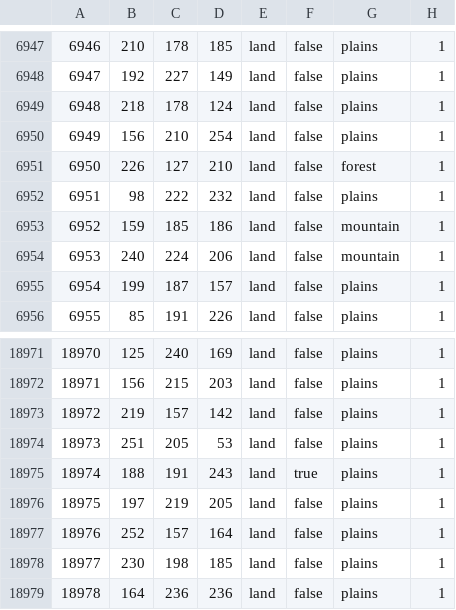
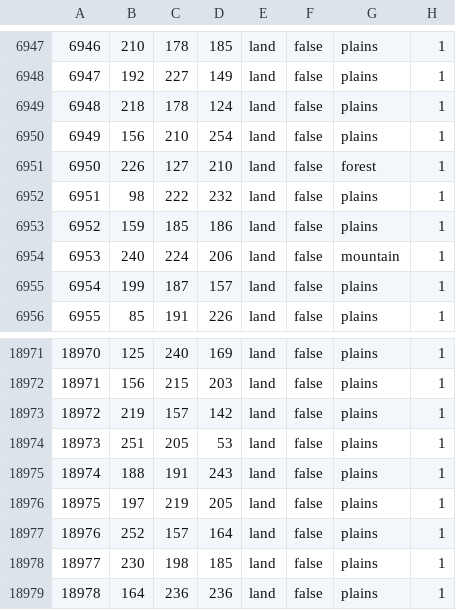
Before and after one commit to TheGamerCant/Across-The-Dnieper, a CSV file: AcrossTheDnieper/map/definition.csv, drawn as a sheet; only a part is shown, gaps mark what is left out.

```diff
--- a/AcrossTheDnieper/map/definition.csv
+++ b/AcrossTheDnieper/map/definition.csv
@@ -6952,3 +6952,3 @@
 6951;98;222;232;land;false;plains;1
-6952;159;185;186;land;false;mountain;1
+6952;159;185;186;land;false;plains;1
 6953;240;224;206;land;false;mountain;1
@@ -18974,3 +18974,3 @@
 18973;251;205;53;land;false;plains;1
-18974;188;191;243;land;true;plains;1
+18974;188;191;243;land;false;plains;1
 18975;197;219;205;land;false;plains;1
```
Also changed, not shown: 34 other files.
